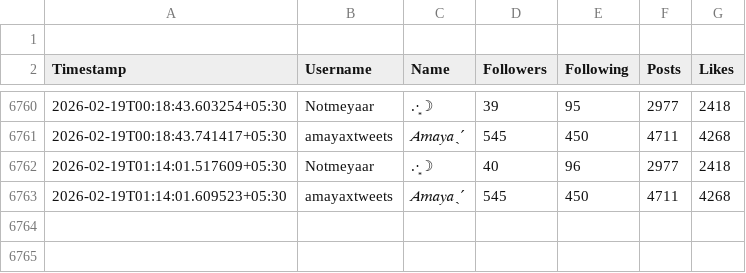
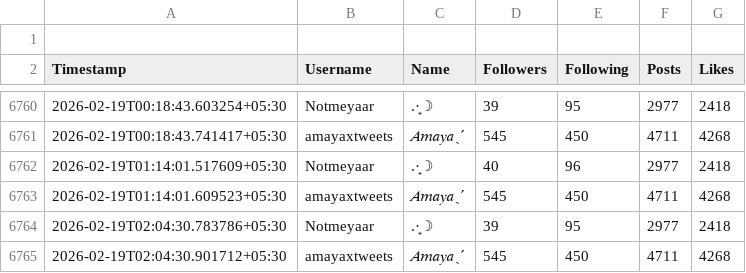
Before and after one commit to lkn29809/x-tracker, a CSV file: data/twitter_history.csv, drawn as a sheet; only a part is shown, gaps mark what is left out; the diff names each change by its address in the sheet, - before the commit and + after, or states it on an @@ line.

```diff
--- a/data/twitter_history.csv
+++ b/data/twitter_history.csv
+row 6764: 2026-02-19T02:04:30.783786+05:30 | Notmeyaar | .·͙☽ | 39 | 95 | 2977 | 2418
+row 6765: 2026-02-19T02:04:30.901712+05:30 | amayaxtweets | 𝐴𝑚𝑎𝑦𝑎ˎˊ | 545 | 450 | 4711 | 4268
```
Also changed, not shown: 1 other file.
